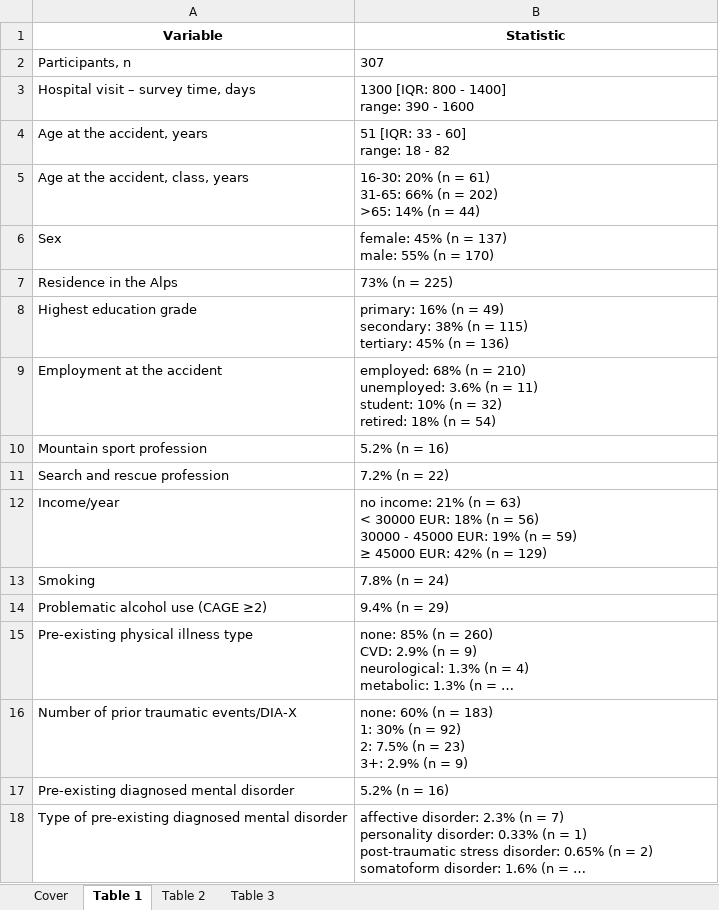
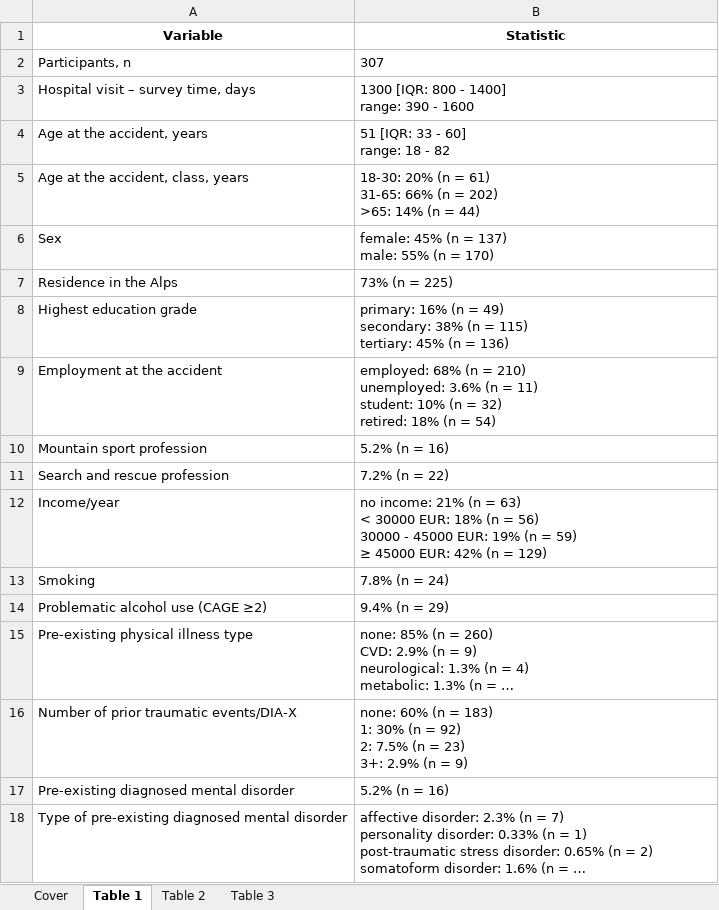
Before and after one commit to PiotrTymoszuk/mental_accident, an Excel workbook: paper/tables.xlsx, sheet Table 1, drawn as a sheet; long unchanged cells end in …; values as stored, in another font and other column widths than the file's, no borders; the diff names each change by its address in the sheet, - before the commit and + after, or states it on an @@ line.

Commit message:
P2P reply, supplementary material
Changes in supplementary figures and tables required by the reviewer's comments

```diff
--- a/paper/tables.xlsx (sheet Table 1)
+++ b/paper/tables.xlsx (sheet Table 1)
-B5 (Statistic): 16-30: 20% (n…
+B5 (Statistic): 18-30: 20% (n…
```
Also changed, not shown: paper/supplementary_tables.xlsx, 32 other files.
